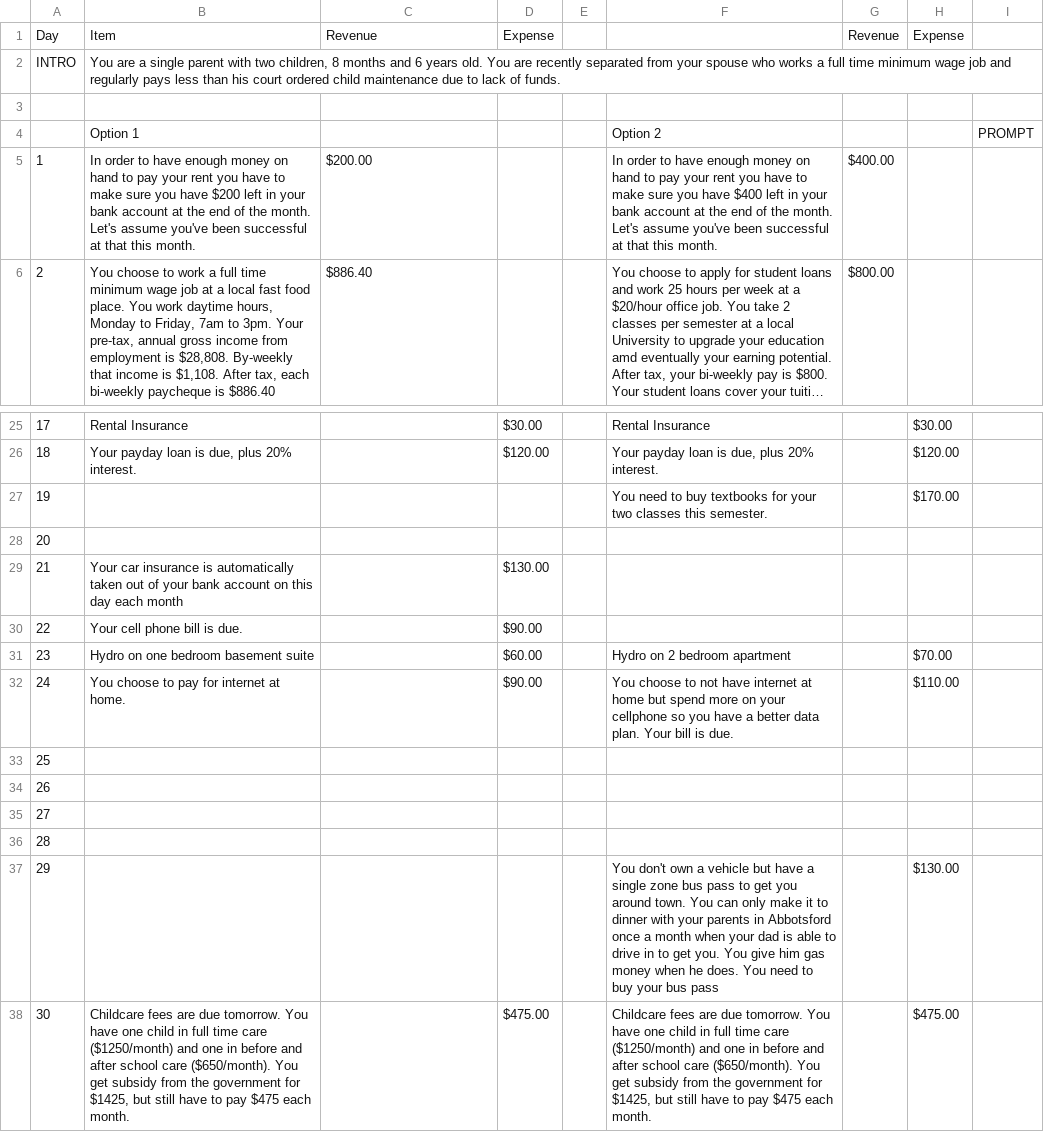
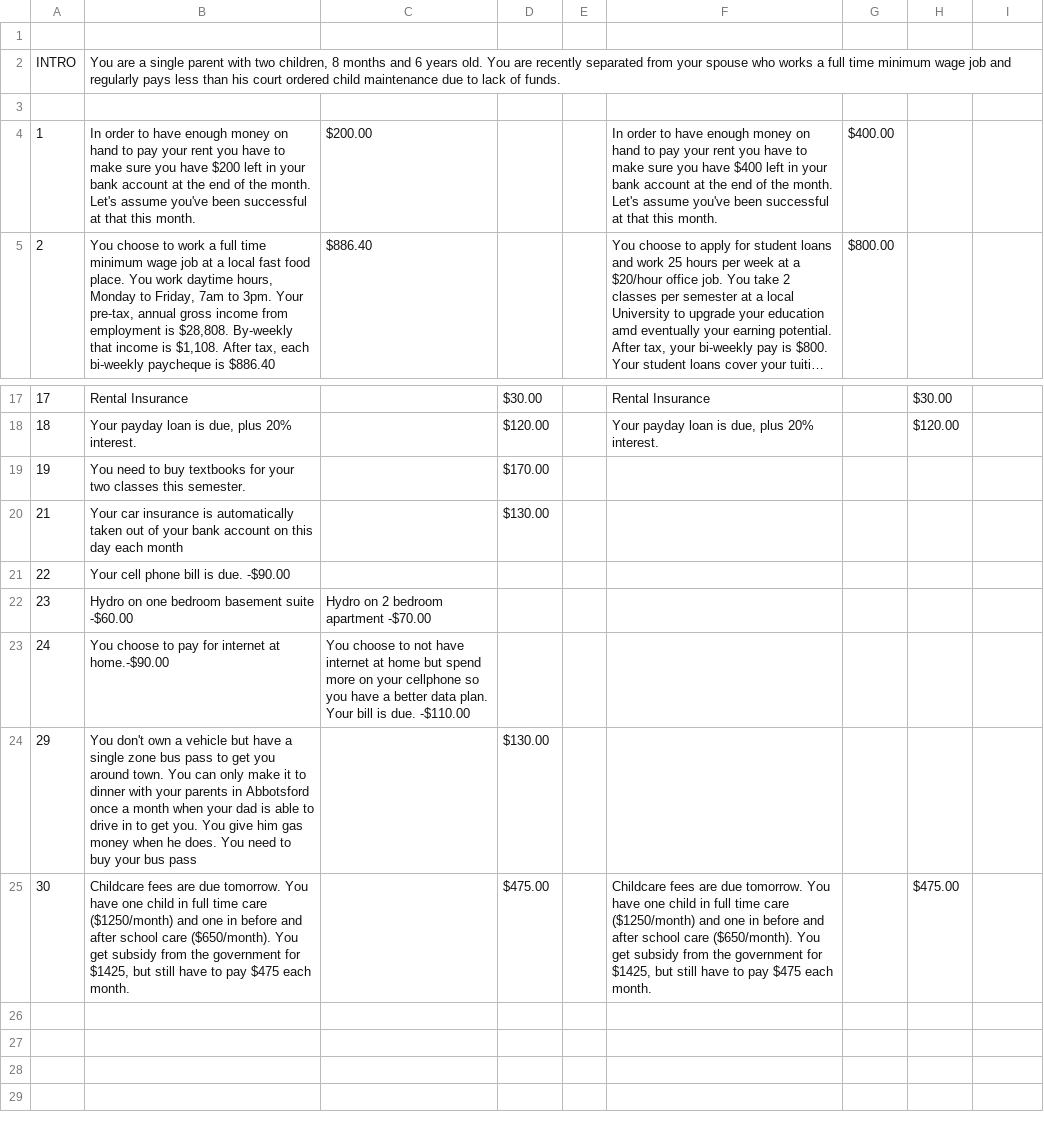
Before and after one commit to Nashical/VanHacks, a CSV file: public/scripts/dialog.csv, drawn as a sheet; only a part is shown, gaps mark what is left out; long unchanged cells end in …; the diff covers the shown part only.

```diff
--- a/public/scripts/dialog.csv
+++ b/public/scripts/dialog.csv
@@ -1,2 +1,2 @@
-Day,Item, Revenue , Expense ,,, Revenue , Expense ,
+
 INTRO,"You are a single parent with two children, 8 months and 6 years old.  You are recently separated from your spouse who works a full time minimum wage job and regularly pays less than his court ordered child maintenance due to lack of funds.",,,,,,,
@@ -4,2 +4 @@ INTRO,"You are a single parent with two children, 8 months and 6 years old.  You
-,Option 1,,,,Option 2,,,PROMPT
 1,In order to have enough money on hand to pay your rent you have to make sure you have $200 left in your bank account at the end of the month.  Let's assume you've been successful at that this month.,$200.00,,,In order to have enough money on hand to pay your rent you have to make sure you have $400 left in your bank account at the end of the month.  Let's assume you've been successful at that this month.,$400.00,,
@@ -26,3 +18,2 @@ INTRO,"You are a single parent with two children, 8 months and 6 years old.  You
 18,"Your payday loan is due, plus 20% interest.",,$120.00,,"Your payday loan is due, plus 20% interest.",,$120.00,
-19,,,,,You need to buy textbooks for your two classes this semester.,,$170.00,
-20,,,,,,,,
+19,You need to buy textbooks for your two classes this semester.,,$170.00,
@@ -30,9 +21,5 @@ INTRO,"You are a single parent with two children, 8 months and 6 years old.  You
-22,Your cell phone bill is due.,,$90.00,,,,,
-23,Hydro on one bedroom basement suite,,$60.00,,Hydro on 2 bedroom apartment,,$70.00,
-24,You choose to pay for internet at home.,,$90.00,,You choose to not have internet at home but spend more on your cellphone so you have a better data plan.  Your bill is due.,,$110.00,
-25,,,,,,,,
-26,,,,,,,,
-27,,,,,,,,
-28,,,,,,,,
-29,,,,,You don't own a vehicle but have a single zone bus pass to get you around town.  You can only make it to dinner with your parents in Abbotsford once a month when your dad is able to drive in to get you.  You give him gas money when he does.  You need to buy your bus pass ,,$130.00,
+22,Your cell phone bill is due. -$90.00
+23,Hydro on one bedroom basement suite -$60.00, Hydro on 2 bedroom apartment -$70.00,
+24,You choose to pay for internet at home.-$90.00,You choose to not have internet at home but spend more on your cellphone so you have a better data plan.  Your bill is due. -$110.00,
+29,You don't own a vehicle but have a single zone bus pass to get you around town.  You can only make it to dinner with your parents in Abbotsford once a month when your dad is able to drive in to get you.  You give him gas money when he does.  You need to buy your bus pass ,,$130.00,
 30,"Childcare fees are due tomorrow.  You have one child in full time care ($1250/month) and one in before and after school care ($650/month).  You get subsidy from the government for $1425, but still have to pay $475 each month.",,$475.00,,"Childcare fees are due tomorrow.  You have one child in full time care ($1250/month) and one in before and after school care ($650/month).  You get subsidy from the government for $1425, but still have to pay $475 each month.",,$475.00,
```
Also changed, not shown: 7 removed rows elsewhere in this file, 8 other files.
